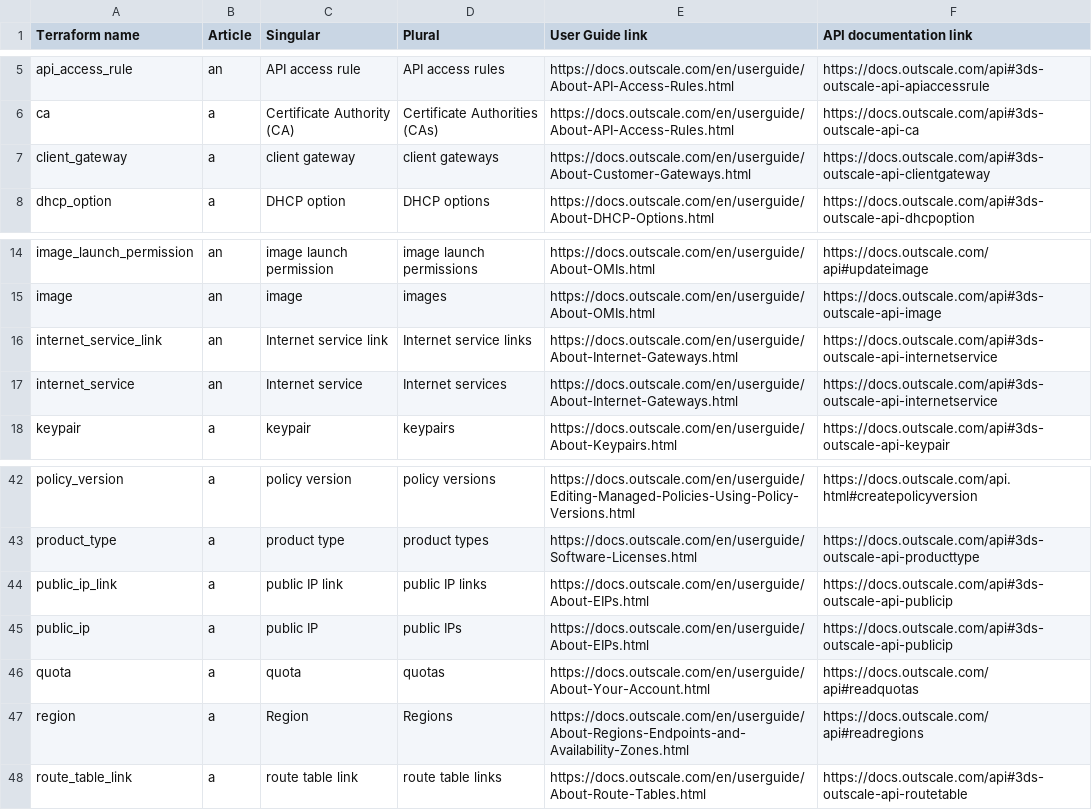
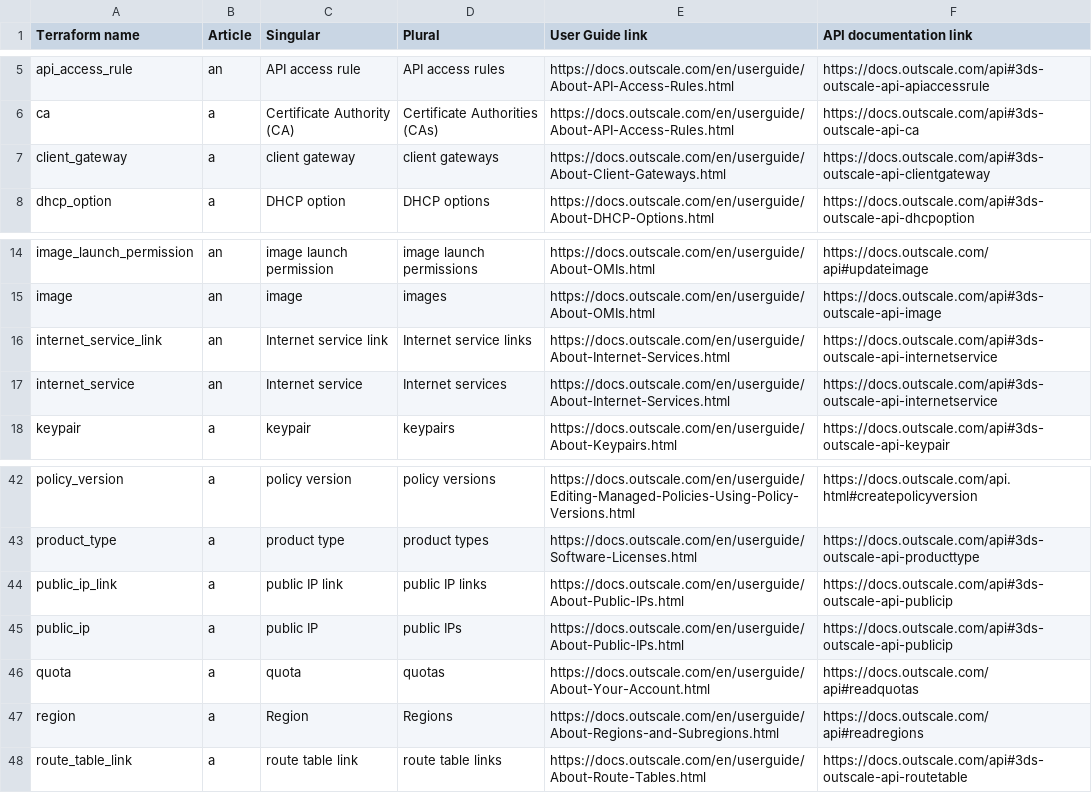
Before and after one commit to outscale/terraform-provider-outscale-doc-components, a CSV file: Content/variables.csv, drawn as a sheet; only a part is shown, gaps mark what is left out; the diff covers the shown part only.

Commit message:
DOC-4116: Updating links to the public doc

```diff
--- a/Content/variables.csv
+++ b/Content/variables.csv
@@ -6,3 +6,3 @@ api_access_rule,an,API access rule,API access rules,https://docs.outscale.com/en
 ca,a,Certificate Authority (CA),Certificate Authorities (CAs),https://docs.outscale.com/en/userguide/About-API-Access-Rules.html,https://docs.outscale.com/api#3ds-outscale-api-ca
-client_gateway,a,client gateway,client gateways,https://docs.outscale.com/en/userguide/About-Customer-Gateways.html,https://docs.outscale.com/api#3ds-outscale-api-clientgateway
+client_gateway,a,client gateway,client gateways,https://docs.outscale.com/en/userguide/About-Client-Gateways.html,https://docs.outscale.com/api#3ds-outscale-api-clientgateway
 dhcp_option,a,DHCP option,DHCP options,https://docs.outscale.com/en/userguide/About-DHCP-Options.html,https://docs.outscale.com/api#3ds-outscale-api-dhcpoption
@@ -15,4 +15,4 @@ image_launch_permission,an,image launch permission,image launch permissions,http
 image,an,image,images,https://docs.outscale.com/en/userguide/About-OMIs.html,https://docs.outscale.com/api#3ds-outscale-api-image
-internet_service_link,an,Internet service link,Internet service links,https://docs.outscale.com/en/userguide/About-Internet-Gateways.html,https://docs.outscale.com/api#3ds-outscale-api-internetservice
-internet_service,an,Internet service,Internet services,https://docs.outscale.com/en/userguide/About-Internet-Gateways.html,https://docs.outscale.com/api#3ds-outscale-api-internetservice
+internet_service_link,an,Internet service link,Internet service links,https://docs.outscale.com/en/userguide/About-Internet-Services.html,https://docs.outscale.com/api#3ds-outscale-api-internetservice
+internet_service,an,Internet service,Internet services,https://docs.outscale.com/en/userguide/About-Internet-Services.html,https://docs.outscale.com/api#3ds-outscale-api-internetservice
 keypair,a,keypair,keypairs,https://docs.outscale.com/en/userguide/About-Keypairs.html,https://docs.outscale.com/api#3ds-outscale-api-keypair
@@ -43,6 +43,6 @@ policy_version,a,policy version,policy versions,https://docs.outscale.com/en/use
 product_type,a,product type,product types,https://docs.outscale.com/en/userguide/Software-Licenses.html,https://docs.outscale.com/api#3ds-outscale-api-producttype
-public_ip_link,a,public IP link,public IP links,https://docs.outscale.com/en/userguide/About-EIPs.html,https://docs.outscale.com/api#3ds-outscale-api-publicip
-public_ip,a,public IP,public IPs,https://docs.outscale.com/en/userguide/About-EIPs.html,https://docs.outscale.com/api#3ds-outscale-api-publicip
+public_ip_link,a,public IP link,public IP links,https://docs.outscale.com/en/userguide/About-Public-IPs.html,https://docs.outscale.com/api#3ds-outscale-api-publicip
+public_ip,a,public IP,public IPs,https://docs.outscale.com/en/userguide/About-Public-IPs.html,https://docs.outscale.com/api#3ds-outscale-api-publicip
 quota,a,quota,quotas,https://docs.outscale.com/en/userguide/About-Your-Account.html,https://docs.outscale.com/api#readquotas
-region,a,Region,Regions,https://docs.outscale.com/en/userguide/About-Regions-Endpoints-and-Availability-Zones.html,https://docs.outscale.com/api#readregions
+region,a,Region,Regions,https://docs.outscale.com/en/userguide/About-Regions-and-Subregions.html,https://docs.outscale.com/api#readregions
 route_table_link,a,route table link,route table links,https://docs.outscale.com/en/userguide/About-Route-Tables.html,https://docs.outscale.com/api#3ds-outscale-api-routetable
```
Also changed, not shown: 16 edited cells elsewhere in this file, 2 other files.
